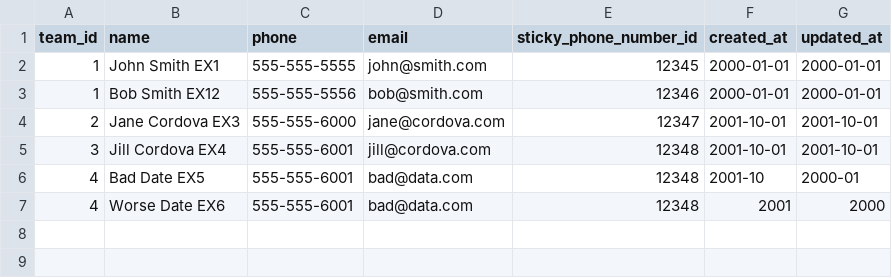
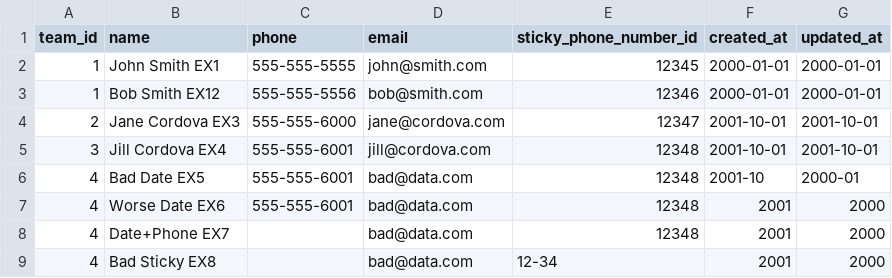
Before and after one commit to lasellers/csv-uploader, a CSV file: examples/example.csv, drawn as a sheet; the diff names each change by its address in the sheet, - before the commit and + after, or states it on an @@ line.

```diff
--- a/examples/example.csv
+++ b/examples/example.csv
+row 8: 4 | Date+Phone EX7 |  | bad@data.com | 12348 | 2001 | 2000
+row 9: 4 | Bad Sticky EX8 |  | bad@data.com | 12-34 | 2001 | 2000
```
Also changed, not shown: examples/dups.csv, 3 other files.
